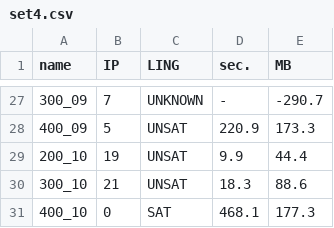
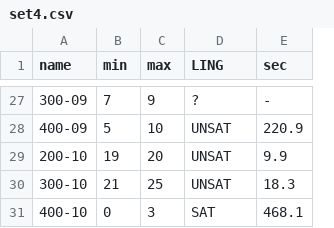
Before and after one commit to vale1410/cars, a CSV file: ex/set4.csv, drawn as a sheet; only a part is shown, gaps mark what is left out; removed rows and columns are numbered as before the commit, all else as after; the diff covers the shown part only; the diff names each change by its address in the sheet, - before the commit and + after, or states it on an @@ line.

```diff
--- a/ex/set4.csv
+++ b/ex/set4.csv
+column C (max), rows 27-31: 9 | 10 | 20 | 25 | 3
-column E (MB), rows 27-31: -290.7 | 173.3 | 44.4 | 88.6 | 177.3
-B1: IP
+B1: min
-E1: sec.
+E1: sec
-A27 (name): 300_09
+A27 (name): 300-09
-D27 (LING): UNKNOWN
+D27 (LING): ?
-A28 (name): 400_09
+A28 (name): 400-09
-A29 (name): 200_10
+A29 (name): 200-10
-A30 (name): 300_10
+A30 (name): 300-10
-A31 (name): 400_10
+A31 (name): 400-10
```
Also changed, not shown: 34 edited cells elsewhere in this file, 2 other files.
